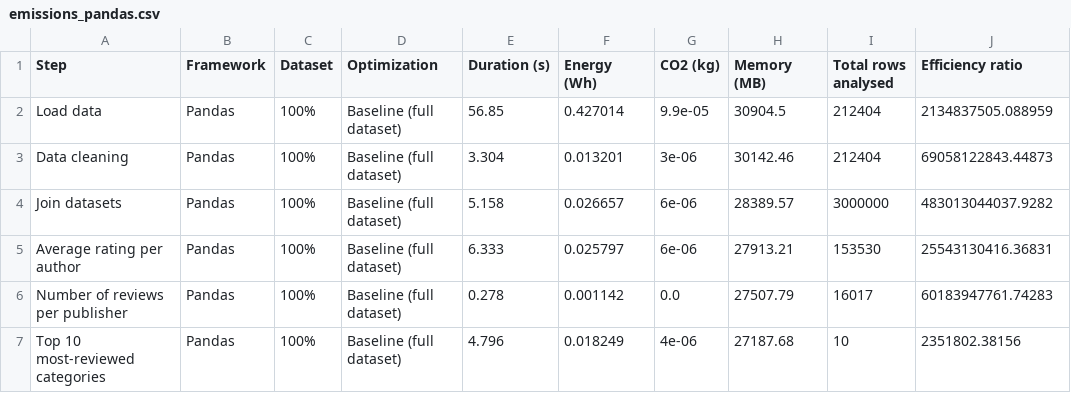
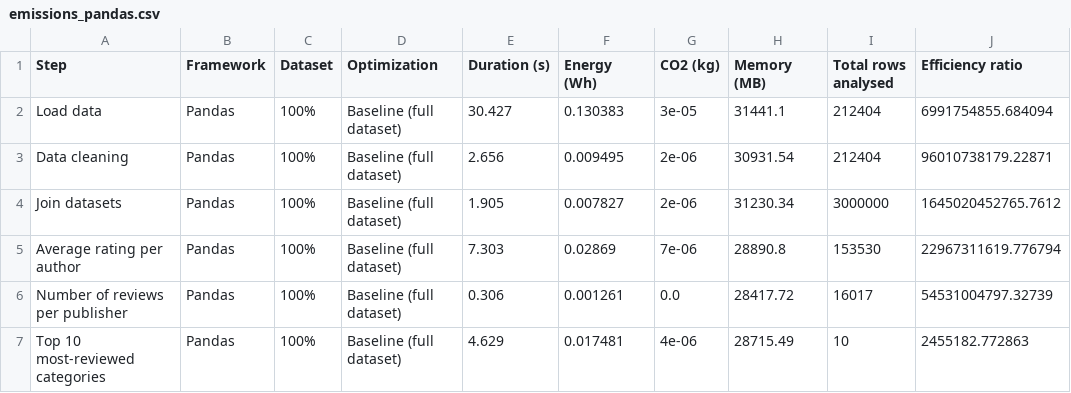
Before and after one commit to gauravchugh2006/GreenComputing_TP2, a CSV file: emissions_pandas.csv, drawn as a sheet; only a part is shown; the diff covers the shown part only.

```diff
--- a/emissions_pandas.csv
+++ b/emissions_pandas.csv
@@ -1,7 +1,7 @@
 Step,Framework,Dataset,Optimization,Duration (s),Energy (Wh),CO2 (kg),Memory (MB),Total rows analysed,Efficiency ratio
-Load data,Pandas,100%,Baseline (full dataset),56.85,0.427014,9.9e-05,30904.5,212404,2134837505.088959
-Data cleaning,Pandas,100%,Baseline (full dataset),3.304,0.013201,3e-06,30142.46,212404,69058122843.44873
-Join datasets,Pandas,100%,Baseline (full dataset),5.158,0.026657,6e-06,28389.57,3000000,483013044037.9282
-Average rating per author,Pandas,100%,Baseline (full dataset),6.333,0.025797,6e-06,27913.21,153530,25543130416.36831
-Number of reviews per publisher,Pandas,100%,Baseline (full dataset),0.278,0.001142,0.0,27507.79,16017,60183947761.74283
-Top 10 most-reviewed categories,Pandas,100%,Baseline (full dataset),4.796,0.018249,4e-06,27187.68,10,2351802.38156
+Load data,Pandas,100%,Baseline (full dataset),30.427,0.130383,3e-05,31441.1,212404,6991754855.684094
+Data cleaning,Pandas,100%,Baseline (full dataset),2.656,0.009495,2e-06,30931.54,212404,96010738179.22871
+Join datasets,Pandas,100%,Baseline (full dataset),1.905,0.007827,2e-06,31230.34,3000000,1645020452765.7612
+Average rating per author,Pandas,100%,Baseline (full dataset),7.303,0.02869,7e-06,28890.8,153530,22967311619.776794
+Number of reviews per publisher,Pandas,100%,Baseline (full dataset),0.306,0.001261,0.0,28417.72,16017,54531004797.32739
+Top 10 most-reviewed categories,Pandas,100%,Baseline (full dataset),4.629,0.017481,4e-06,28715.49,10,2455182.772863
```
Also changed, not shown: 8 removed rows and 45 edited cells elsewhere in this file, emissions_spark.csv, final_comparison.csv, 3 other files.
